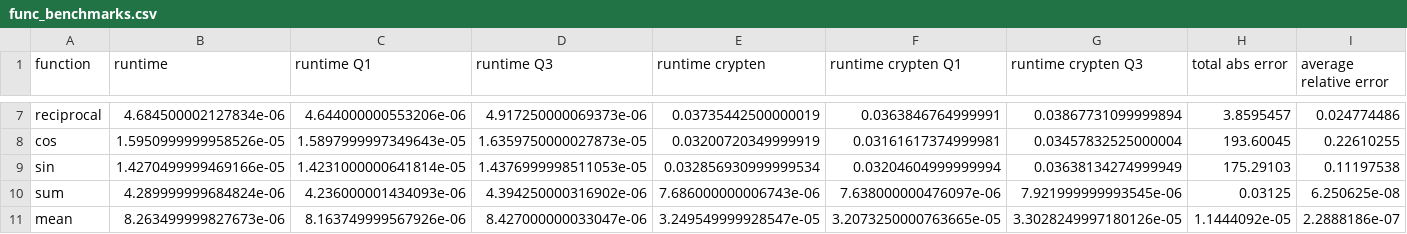
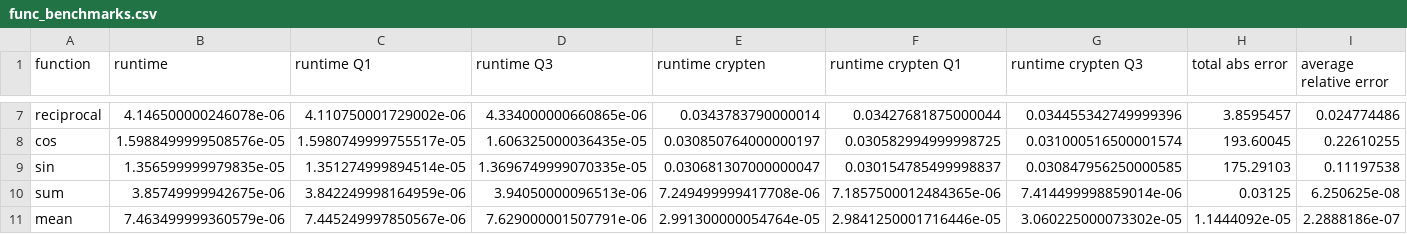
Before and after one commit to facebookresearch/CrypTen, a CSV file: benchmarks/dash_app/data/2020-02-26/func_benchmarks.csv, drawn as a sheet; only a part is shown, gaps mark what is left out; the diff covers the shown part only; the diff names each change by its address in the sheet, - before the commit and + after, or states it on an @@ line.

```diff
--- a/benchmarks/dash_app/data/2020-02-26/func_benchmarks.csv
+++ b/benchmarks/dash_app/data/2020-02-26/func_benchmarks.csv
-B7 (runtime): 4.684500002127834e-06
+B7 (runtime): 4.146500000246078e-06
-C7 (runtime Q1): 4.644000000553206e-06
+C7 (runtime Q1): 4.110750001729002e-06
-D7 (runtime Q3): 4.917250000069373e-06
+D7 (runtime Q3): 4.334000000660865e-06
-E7 (runtime crypten): 0.03735442500000019
+E7 (runtime crypten): 0.0343783790000014
-F7 (runtime crypten Q1): 0.0363846764999991
+F7 (runtime crypten Q1): 0.03427681875000044
-G7 (runtime crypten Q3): 0.03867731099999894
+G7 (runtime crypten Q3): 0.034455342749999396
-B8 (runtime): 1.5950999999958526e-05
+B8 (runtime): 1.5988499999508576e-05
-C8 (runtime Q1): 1.5897999997349643e-05
+C8 (runtime Q1): 1.5980749999755517e-05
-D8 (runtime Q3): 1.6359750000027873e-05
+D8 (runtime Q3): 1.606325000036435e-05
-E8 (runtime crypten): 0.03200720349999919
+E8 (runtime crypten): 0.030850764000000197
-F8 (runtime crypten Q1): 0.03161617374999981
+F8 (runtime crypten Q1): 0.030582994999998725
-G8 (runtime crypten Q3): 0.03457832525000004
+G8 (runtime crypten Q3): 0.031000516500001574
-B9 (runtime): 1.4270499999469166e-05
+B9 (runtime): 1.356599999979835e-05
-C9 (runtime Q1): 1.4231000000641814e-05
+C9 (runtime Q1): 1.351274999894514e-05
-D9 (runtime Q3): 1.4376999998511053e-05
+D9 (runtime Q3): 1.3696749999070335e-05
-E9 (runtime crypten): 0.032856930999999534
+E9 (runtime crypten): 0.030681307000000047
-F9 (runtime crypten Q1): 0.03204604999999994
+F9 (runtime crypten Q1): 0.030154785499998837
-G9 (runtime crypten Q3): 0.03638134274999949
+G9 (runtime crypten Q3): 0.030847956250000585
-B10 (runtime): 4.289999999684824e-06
+B10 (runtime): 3.85749999942675e-06
-C10 (runtime Q1): 4.236000001434093e-06
+C10 (runtime Q1): 3.842249998164959e-06
-D10 (runtime Q3): 4.394250000316902e-06
+D10 (runtime Q3): 3.94050000096513e-06
-E10 (runtime crypten): 7.686000000006743e-06
+E10 (runtime crypten): 7.249499999417708e-06
-F10 (runtime crypten Q1): 7.638000000476097e-06
+F10 (runtime crypten Q1): 7.1857500012484365e-06
-G10 (runtime crypten Q3): 7.921999999993545e-06
+G10 (runtime crypten Q3): 7.414499998859014e-06
-B11 (runtime): 8.263499999827673e-06
+B11 (runtime): 7.463499999360579e-06
-C11 (runtime Q1): 8.163749999567926e-06
+C11 (runtime Q1): 7.445249997850567e-06
-D11 (runtime Q3): 8.427000000033047e-06
+D11 (runtime Q3): 7.629000001507791e-06
-E11 (runtime crypten): 3.249549999928547e-05
+E11 (runtime crypten): 2.991300000054764e-05
-F11 (runtime crypten Q1): 3.2073250000763665e-05
+F11 (runtime crypten Q1): 2.9841250001716446e-05
-G11 (runtime crypten Q3): 3.3028249997180126e-05
+G11 (runtime crypten Q3): 3.060225000073302e-05
```
Also changed, not shown: 94 edited cells elsewhere in this file, benchmarks/dash_app/data/2019-10-26/model_benchmarks.csv, benchmarks/dash_app/data/2019-11-26/model_benchmarks.csv, 11 other files.
